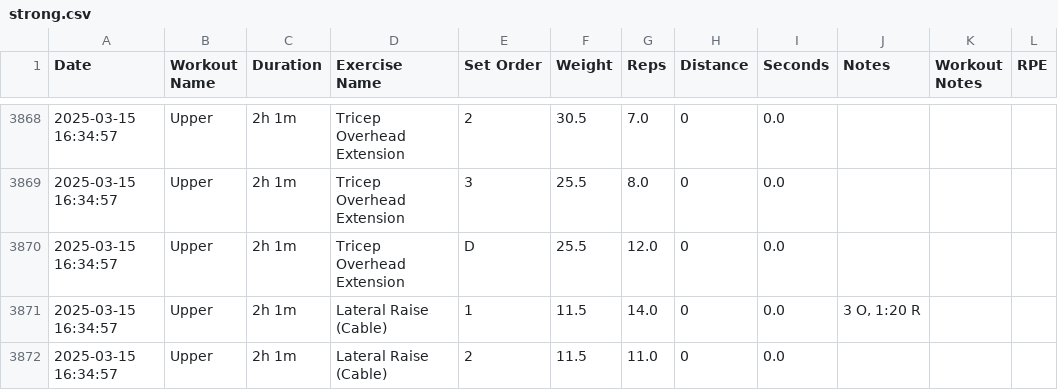
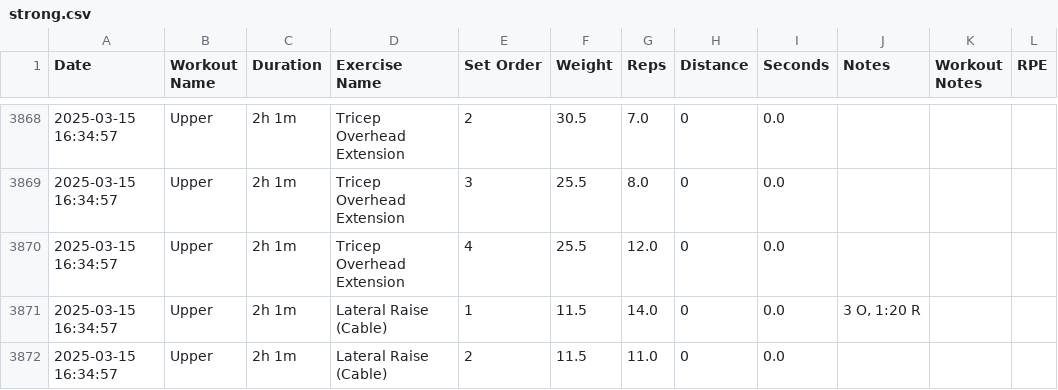
Before and after one commit to k2rth1k/reflect, a CSV file: data/strong.csv, drawn as a sheet; only a part is shown, gaps mark what is left out.

Commit message:
fixed a issue in data and updated .gitignore to ignore data folder

```diff
--- a/data/strong.csv
+++ b/data/strong.csv
@@ -3869,3 +3869,3 @@ Date,Workout Name,Duration,Exercise Name,Set Order,Weight,Reps,Distance,Seconds,
 2025-03-15 16:34:57,"Upper",2h 1m,"Tricep Overhead Extension",3,25.5,8.0,0,0.0,,,
-2025-03-15 16:34:57,"Upper",2h 1m,"Tricep Overhead Extension",D,25.5,12.0,0,0.0,,,
+2025-03-15 16:34:57,"Upper",2h 1m,"Tricep Overhead Extension",4,25.5,12.0,0,0.0,,,
 2025-03-15 16:34:57,"Upper",2h 1m,"Lateral Raise (Cable)",1,11.5,14.0,0,0.0,"3 O, 1:20 R",,
```
Also changed, not shown: 1 other file.
